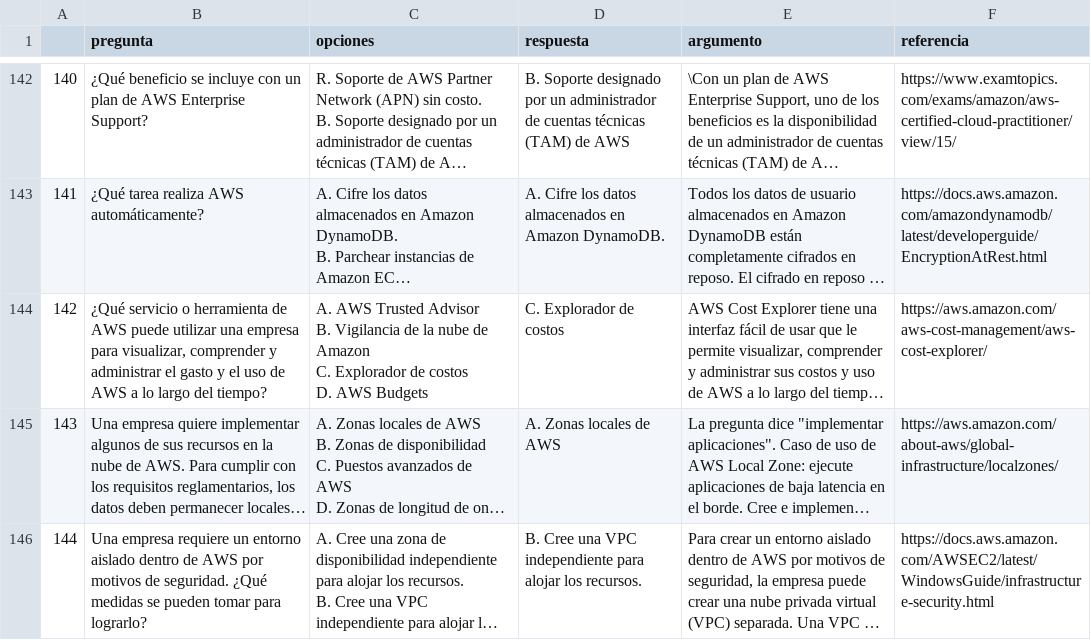
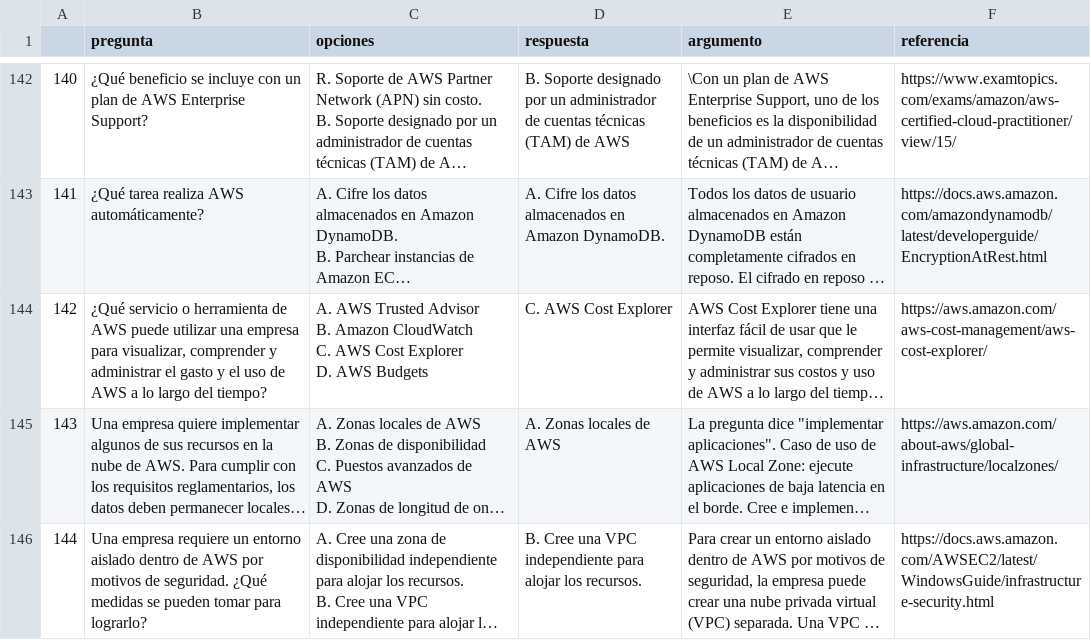
Before and after one commit to AndreiGatoCB/AWS-cloud-practitioner-flashcards, a CSV file: data/data_es.csv, drawn as a sheet; only a part is shown, gaps mark what is left out; long unchanged cells end in …; ↵ is a line break in a cell; the diff covers the shown part only; the diff names each change by its address in the sheet, - before the commit and + after, or states it on an @@ line.

```diff
--- a/data/data_es.csv
+++ b/data/data_es.csv
-C144 (opciones): …Advisor ↵ B. Vigilancia de la nube de Amazon ↵ C. Explorador de costos ↵ D. AWS…
+C144 (opciones): …Advisor ↵ B. Amazon CloudWatch ↵ C. AWS Cost Explorer ↵ D. AWS…
-D144 (respuesta): C. Explorador de costos
+D144 (respuesta): C. AWS Cost Explorer
```
Also changed, not shown: 32 edited cells elsewhere in this file, 1 other file.
